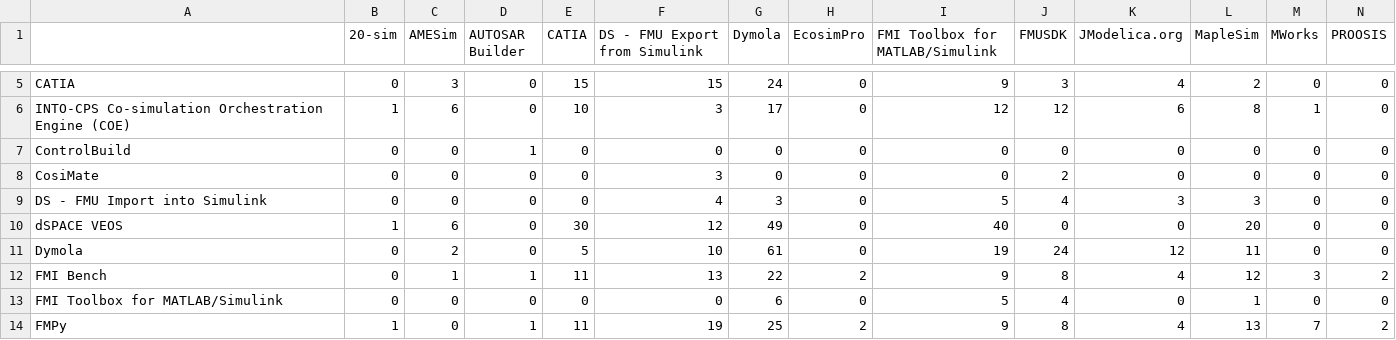
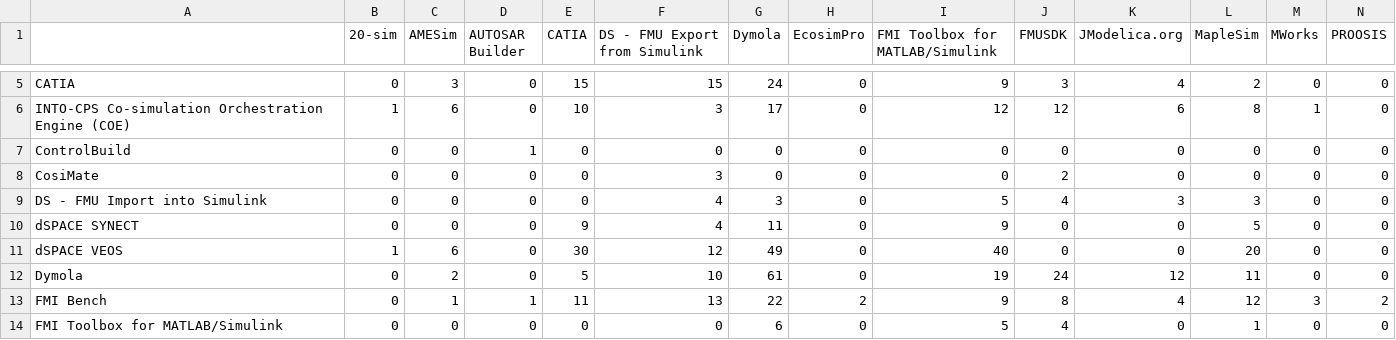
Before and after one commit to modelica/fmi-standard.org, a CSV file: _data/cross-check/fmi2-cs-win32.csv, drawn as a sheet; only a part is shown, gaps mark what is left out; the shorter side is filled out with more unchanged rows; rows hold the shown columns only; the diff names each change by its address in the sheet, - before the commit and + after, or states it on an @@ line.

Commit message:
Adding cross-check results from CI (build 95)

```diff
--- a/_data/cross-check/fmi2-cs-win32.csv
+++ b/_data/cross-check/fmi2-cs-win32.csv
+row 10: dSPACE SYNECT | 0 | 0 | 0 | 9 | 4 | 11 | 0 | 9 | 0 | 0 | 5 | 0 | 0
```
Also changed, not shown: _data/cross-check/result.csv, 1 other file.
